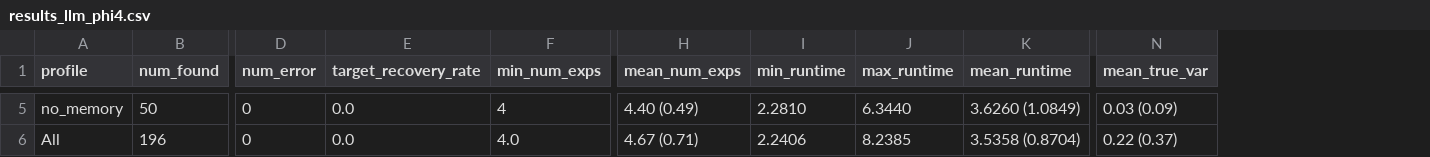
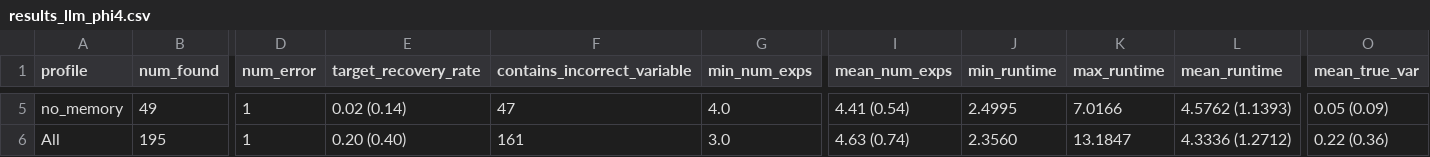
Before and after one commit to tamlinlove/btcm, a CSV file: results/compiled/results_llm_phi4.csv, drawn as a sheet; only a part is shown, gaps mark what is left out; addresses are those after the commit; the diff covers the shown part only; the diff names each change by its address in the sheet, - before the commit and + after, or states it on an @@ line.

```diff
--- a/results/compiled/results_llm_phi4.csv
+++ b/results/compiled/results_llm_phi4.csv
+column F (contains_incorrect_variable), rows 5-6: 47 | 161
-B5 (num_found): 50
+B5 (num_found): 49
-D5:D6 (num_error): 0
+D5:D6 (num_error): 1
-E5 (target_recovery_rate): 0.0
+E5 (target_recovery_rate): 0.02 (0.14)
-G5 (min_num_exps): 4
+G5 (min_num_exps): 4.0
-I5 (mean_num_exps): 4.40 (0.49)
+I5 (mean_num_exps): 4.41 (0.54)
-J5 (min_runtime): 2.2810
+J5 (min_runtime): 2.4995
-K5 (max_runtime): 6.3440
+K5 (max_runtime): 7.0166
-L5 (mean_runtime): 3.6260 (1.0849)
+L5 (mean_runtime): 4.5762 (1.1393)
-O5 (mean_true_var): 0.03 (0.09)
+O5 (mean_true_var): 0.05 (0.09)
-B6 (num_found): 196
+B6 (num_found): 195
-E6 (target_recovery_rate): 0.0
+E6 (target_recovery_rate): 0.20 (0.40)
-G6 (min_num_exps): 4.0
+G6 (min_num_exps): 3.0
-I6 (mean_num_exps): 4.67 (0.71)
+I6 (mean_num_exps): 4.63 (0.74)
-J6 (min_runtime): 2.2406
+J6 (min_runtime): 2.3560
-K6 (max_runtime): 8.2385
+K6 (max_runtime): 13.1847
-L6 (mean_runtime): 3.5358 (0.8704)
+L6 (mean_runtime): 4.3336 (1.2712)
-O6 (mean_true_var): 0.22 (0.37)
+O6 (mean_true_var): 0.22 (0.36)
```
Also changed, not shown: 33 edited cells elsewhere in this file, results/compiled/results_llm_deepseek-r1:32b.csv, results/deepseek-r1:32b/results_llm_default_frustrated.csv, 23 other files.
